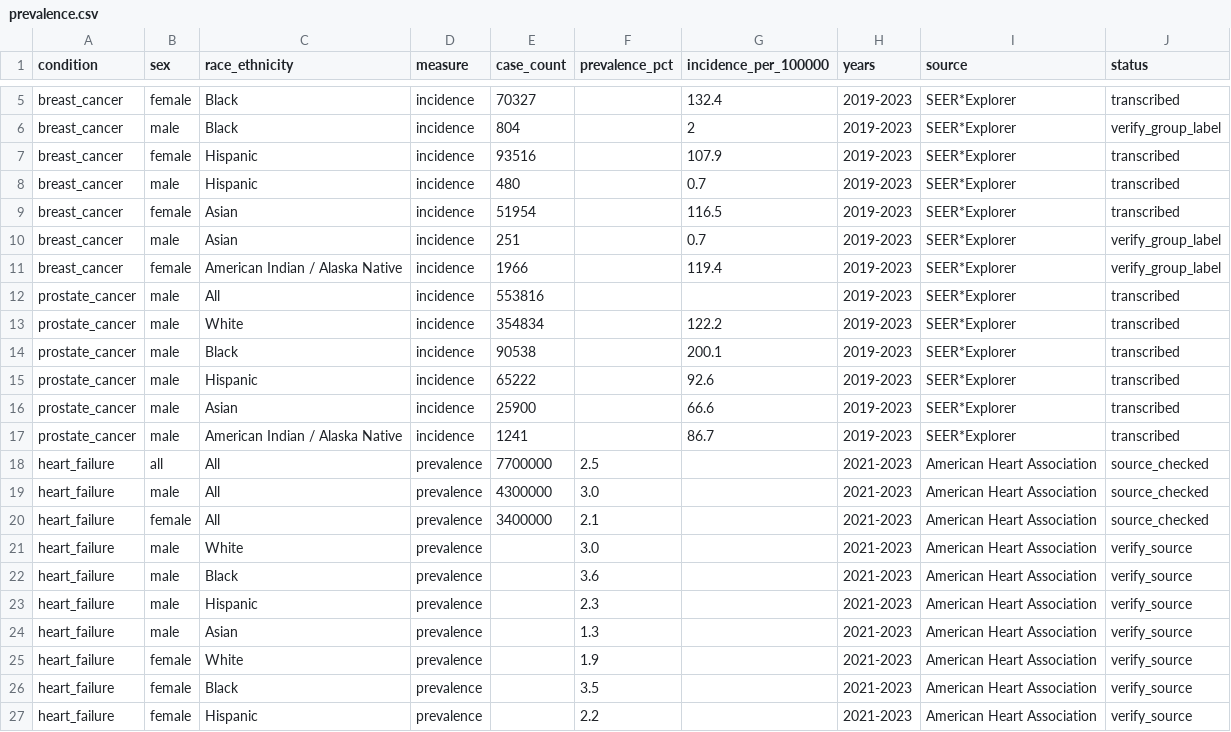
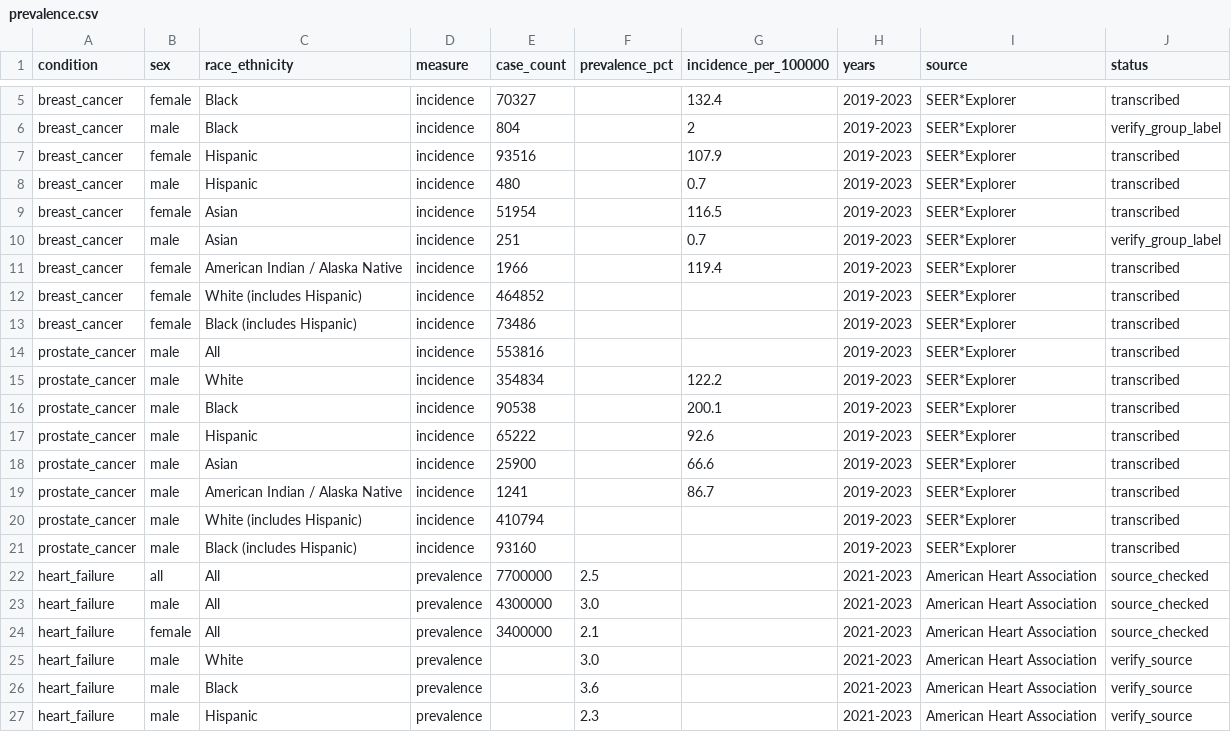
Before and after one commit to woosik-study/clinicals, a CSV file: prevalence.csv, drawn as a sheet; only a part is shown, gaps mark what is left out; the shorter side is filled out with more unchanged rows.

Commit message:
Add White and Black (includes Hispanic) SEER counts for breast and prostate
Added 4 rows to prevalence.csv from SEER*Explorer exports (SEER 21,
2019-2023, summed from the yearly case counts):
- breast cancer, female: White (includes Hispanic) 464,852; Black (includes Hispanic) 73,486
- prostate cancer, male: White (includes Hispanic) 410,794; Black (includes Hispanic) 93,160

Counts for the existing rows in the same exports match prevalence.csv. Also
marked the female AI/AN breast row transcribed, since its count (1,966)
matches the Non-Hispanic AI/AN total. Reran build_ppr.py: White and Black PPR
for both cancers are now computed instead of pending.

```diff
--- a/prevalence.csv
+++ b/prevalence.csv
@@ -10,3 +10,5 @@ breast_cancer,female,Asian,incidence,51954,,116.5,2019-2023,SEER*Explorer,transc
 breast_cancer,male,Asian,incidence,251,,0.7,2019-2023,SEER*Explorer,verify_group_label
-breast_cancer,female,American Indian / Alaska Native,incidence,1966,,119.4,2019-2023,SEER*Explorer,verify_group_label
+breast_cancer,female,American Indian / Alaska Native,incidence,1966,,119.4,2019-2023,SEER*Explorer,transcribed
+breast_cancer,female,White (includes Hispanic),incidence,464852,,,2019-2023,SEER*Explorer,transcribed
+breast_cancer,female,Black (includes Hispanic),incidence,73486,,,2019-2023,SEER*Explorer,transcribed
 prostate_cancer,male,All,incidence,553816,,,2019-2023,SEER*Explorer,transcribed
@@ -17,2 +19,4 @@ prostate_cancer,male,Asian,incidence,25900,,66.6,2019-2023,SEER*Explorer,transcr
 prostate_cancer,male,American Indian / Alaska Native,incidence,1241,,86.7,2019-2023,SEER*Explorer,transcribed
+prostate_cancer,male,White (includes Hispanic),incidence,410794,,,2019-2023,SEER*Explorer,transcribed
+prostate_cancer,male,Black (includes Hispanic),incidence,93160,,,2019-2023,SEER*Explorer,transcribed
 heart_failure,all,All,prevalence,7700000,2.5,,2021-2023,American Heart Association,source_checked
```
Also changed, not shown: ppr_by_condition.csv, 1 other file.
